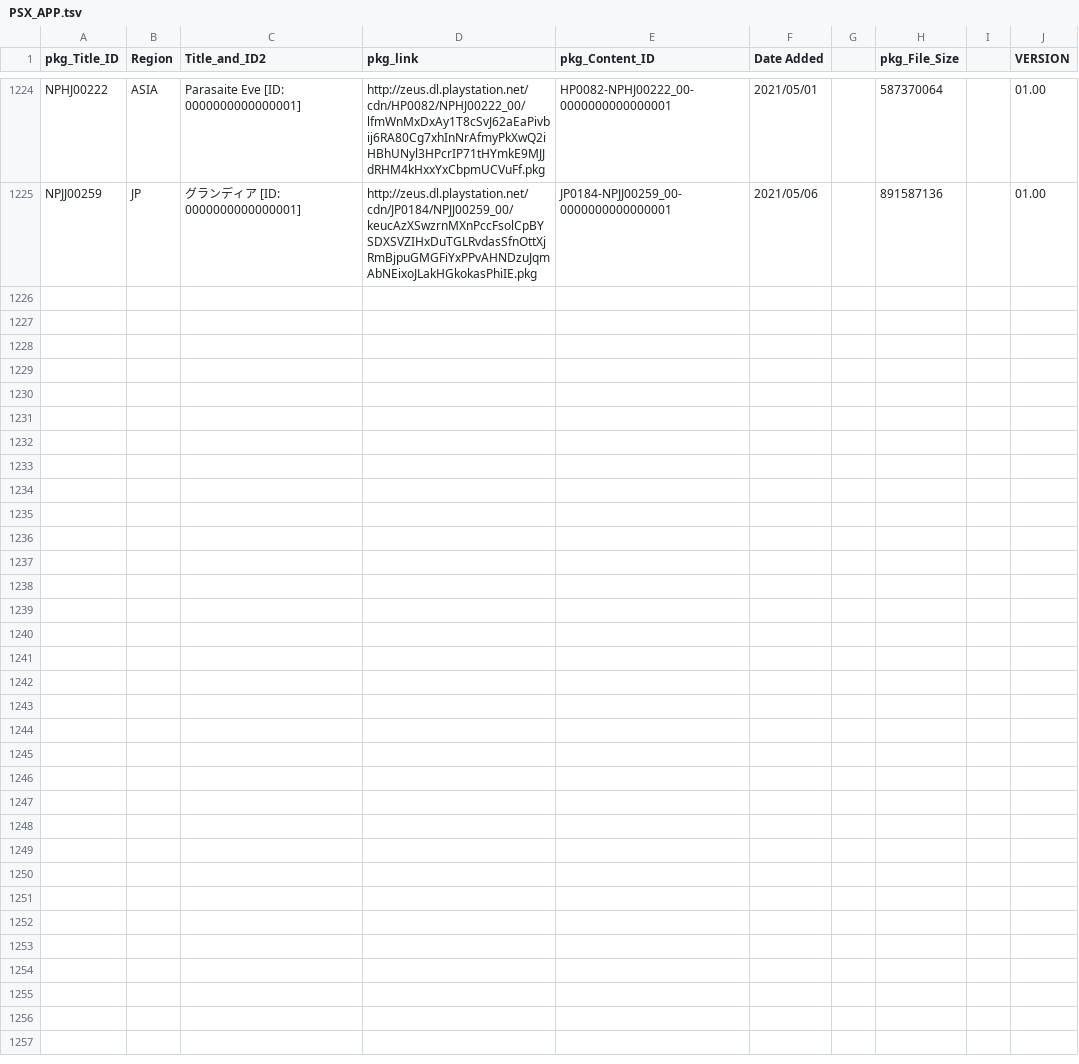
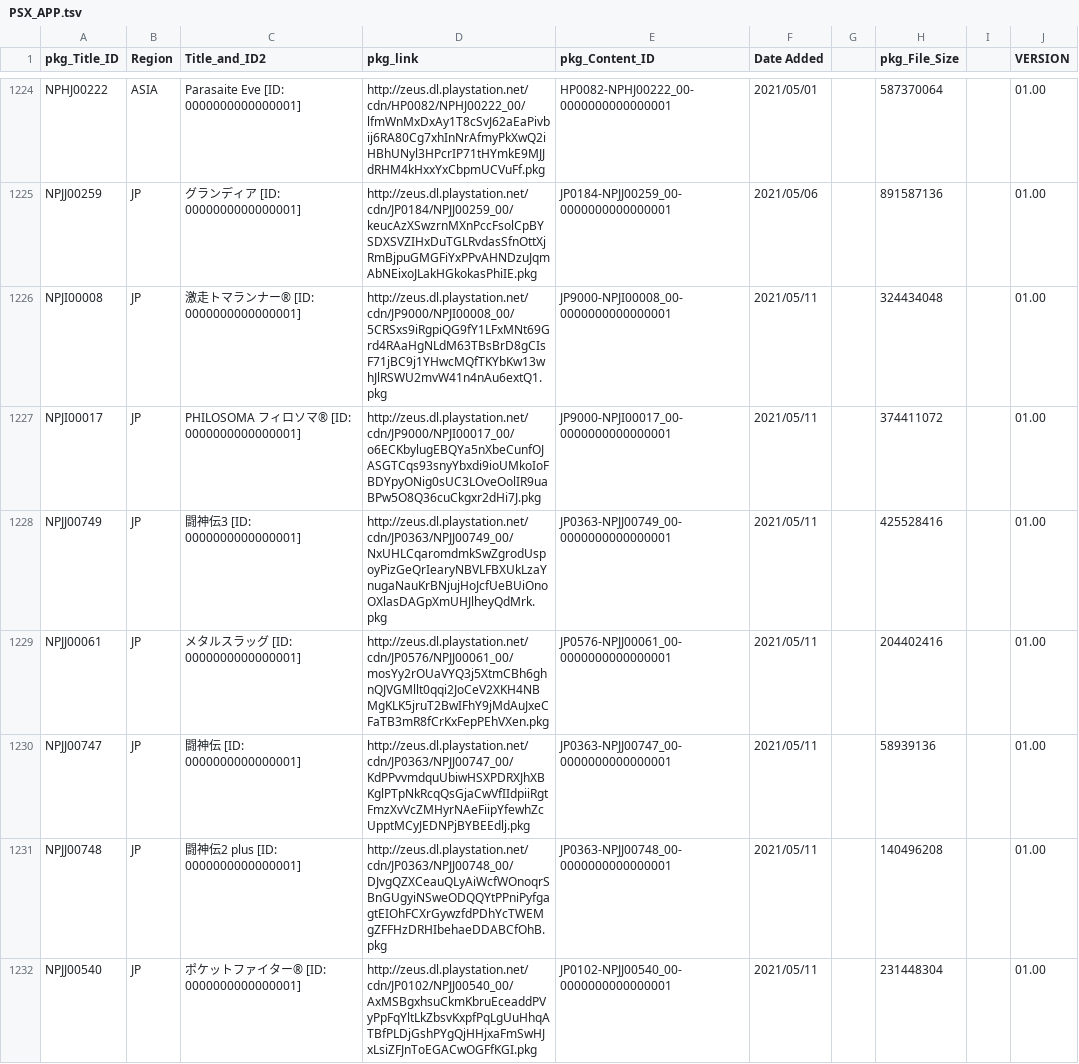
Before and after one commit to 1jtp8sobiu/NPS_JP, a TSV file: rearrange/PSX_APP.tsv, drawn as a sheet; only a part is shown, gaps mark what is left out.

```diff
--- a/rearrange/PSX_APP.tsv
+++ b/rearrange/PSX_APP.tsv
@@ -1225 +1225,8 @@ NPHJ00222	ASIA	Parasaite Eve          [ID: 0000000000000001]	http://zeus.dl.play
 NPJJ00259	JP	グランディア          [ID: 0000000000000001]	http://zeus.dl.playstation.net/cdn/JP0184/NPJJ00259_00/keucAzXSwzrnMXnPccFsolCpBYSDXSVZIHxDuTGLRvdasSfnOttXjRmBjpuGMGFiYxPPvAHNDzuJqmAbNEixoJLakHGkokasPhiIE.pkg	JP0184-NPJJ00259_00-0000000000000001	2021/05/06		891587136		01.00
+NPJI00008	JP	激走トマランナー®          [ID: 0000000000000001]	http://zeus.dl.playstation.net/cdn/JP9000/NPJI00008_00/5CRSxs9iRgpiQG9fY1LFxMNt69Grd4RAaHgNLdM63TBsBrD8gCIsF71jBC9j1YHwcMQfTKYbKw13whJlRSWU2mvW41n4nAu6extQ1.pkg	JP9000-NPJI00008_00-0000000000000001	2021/05/11		324434048		01.00
+NPJI00017	JP	PHILOSOMA フィロソマ®          [ID: 0000000000000001]	http://zeus.dl.playstation.net/cdn/JP9000/NPJI00017_00/o6ECKbylugEBQYa5nXbeCunfOJASGTCqs93snyYbxdi9ioUMkoIoFBDYpyONig0sUC3LOveOolIR9uaBPw5O8Q36cuCkgxr2dHi7J.pkg	JP9000-NPJI00017_00-0000000000000001	2021/05/11		374411072		01.00
+NPJJ00749	JP	闘神伝3          [ID: 0000000000000001]	http://zeus.dl.playstation.net/cdn/JP0363/NPJJ00749_00/NxUHLCqaromdmkSwZgrodUspoyPizGeQrIearyNBVLFBXUkLzaYnugaNauKrBNjujHoJcfUeBUiOnoOXlasDAGpXmUHJlheyQdMrk.pkg	JP0363-NPJJ00749_00-0000000000000001	2021/05/11		425528416		01.00
+NPJJ00061	JP	メタルスラッグ          [ID: 0000000000000001]	http://zeus.dl.playstation.net/cdn/JP0576/NPJJ00061_00/mosYy2rOUaVYQ3j5XtmCBh6ghnQJVGMllt0qqi2JoCeV2XKH4NBMgKLK5jruT2BwIFhY9jMdAuJxeCFaTB3mR8fCrKxFepPEhVXen.pkg	JP0576-NPJJ00061_00-0000000000000001	2021/05/11		204402416		01.00
+NPJJ00747	JP	闘神伝          [ID: 0000000000000001]	http://zeus.dl.playstation.net/cdn/JP0363/NPJJ00747_00/KdPPvvmdquUbiwHSXPDRXJhXBKglPTpNkRcqQsGjaCwVfIIdpiiRgtFmzXvVcZMHyrNAeFiipYfewhZcUpptMCyJEDNPjBYBEEdlj.pkg	JP0363-NPJJ00747_00-0000000000000001	2021/05/11		58939136		01.00
+NPJJ00748	JP	闘神伝2 plus          [ID: 0000000000000001]	http://zeus.dl.playstation.net/cdn/JP0363/NPJJ00748_00/DJvgQZXCeauQLyAiWcfWOnoqrSBnGUgyiNSweODQQYtPPniPyfgagtEIOhFCXrGywzfdPDhYcTWEMgZFFHzDRHIbehaeDDABCfOhB.pkg	JP0363-NPJJ00748_00-0000000000000001	2021/05/11		140496208		01.00
+NPJJ00540	JP	ポケットファイター®          [ID: 0000000000000001]	http://zeus.dl.playstation.net/cdn/JP0102/NPJJ00540_00/AxMSBgxhsuCkmKbruEceaddPVyPpFqYltLkZbsvKxpfPqLgUuHhqATBfPLDjGshPYgQjHHjxaFmSwHJxLsiZFJnToEGACwOGFfKGI.pkg	JP0102-NPJJ00540_00-0000000000000001	2021/05/11		231448304		01.00
```
Also changed, not shown: rearrange/PSP_APP.tsv, 3 other files.
